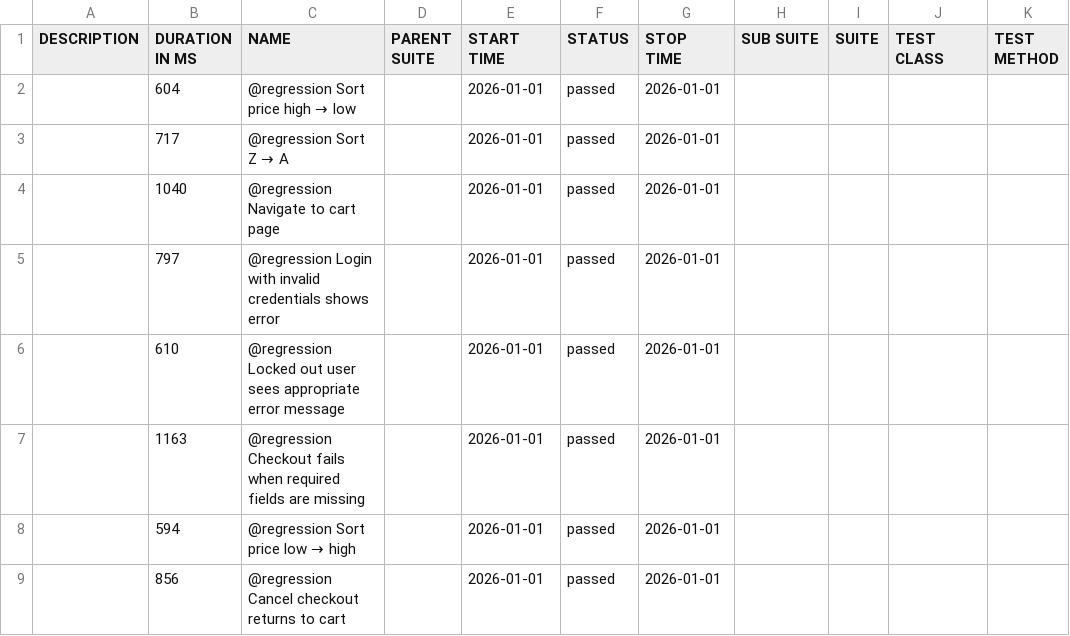
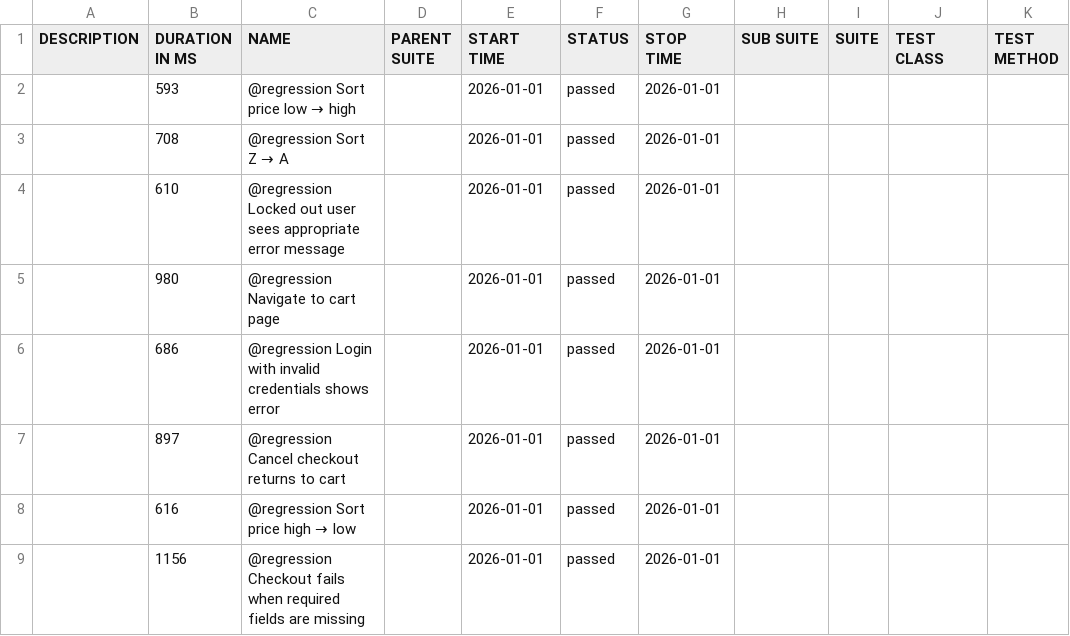
Before and after one commit to kirstyaameredith/playwright-saucedemo-tests, a CSV file: regression/data/suites.csv, drawn as a sheet.

```diff
--- a/regression/data/suites.csv
+++ b/regression/data/suites.csv
@@ -1,9 +1,9 @@
 "DESCRIPTION","DURATION IN MS","NAME","PARENT SUITE","START TIME","STATUS","STOP TIME","SUB SUITE","SUITE","TEST CLASS","TEST METHOD"
-"","604","@regression Sort price high → low","","2026-01-01","passed","2026-01-01","","","",""
-"","717","@regression Sort Z → A","","2026-01-01","passed","2026-01-01","","","",""
-"","1040","@regression Navigate to cart page","","2026-01-01","passed","2026-01-01","","","",""
-"","797","@regression Login with invalid credentials shows error","","2026-01-01","passed","2026-01-01","","","",""
+"","593","@regression Sort price low → high","","2026-01-01","passed","2026-01-01","","","",""
+"","708","@regression Sort Z → A","","2026-01-01","passed","2026-01-01","","","",""
 "","610","@regression Locked out user sees appropriate error message","","2026-01-01","passed","2026-01-01","","","",""
-"","1163","@regression Checkout fails when required fields are missing","","2026-01-01","passed","2026-01-01","","","",""
-"","594","@regression Sort price low → high","","2026-01-01","passed","2026-01-01","","","",""
-"","856","@regression Cancel checkout returns to cart","","2026-01-01","passed","2026-01-01","","","",""
+"","980","@regression Navigate to cart page","","2026-01-01","passed","2026-01-01","","","",""
+"","686","@regression Login with invalid credentials shows error","","2026-01-01","passed","2026-01-01","","","",""
+"","897","@regression Cancel checkout returns to cart","","2026-01-01","passed","2026-01-01","","","",""
+"","616","@regression Sort price high → low","","2026-01-01","passed","2026-01-01","","","",""
+"","1156","@regression Checkout fails when required fields are missing","","2026-01-01","passed","2026-01-01","","","",""
```
Also changed, not shown: smoke/data/suites.csv, 54 other files.
